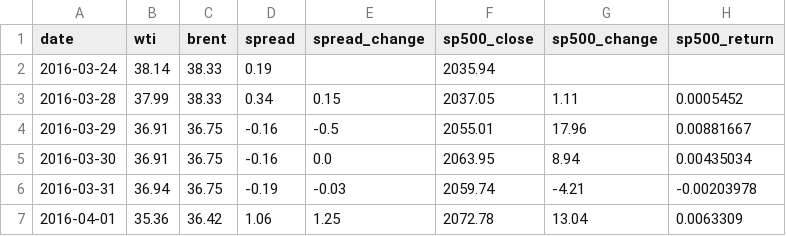
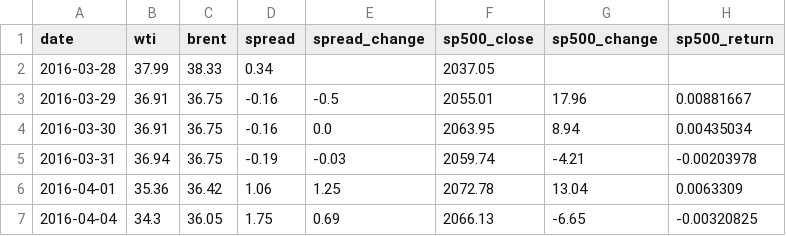
Before and after one commit to ha101/spread, a CSV file: spread_vs_sp500.csv, drawn as a sheet; only a part is shown; the shorter side is filled out with more unchanged rows.

```diff
--- a/spread_vs_sp500.csv
+++ b/spread_vs_sp500.csv
@@ -1,4 +1,3 @@
 date,wti,brent,spread,spread_change,sp500_close,sp500_change,sp500_return
-2016-03-24,38.14,38.33,0.19,,2035.94,,
-2016-03-28,37.99,38.33,0.34,0.15,2037.05,1.11,0.0005452
+2016-03-28,37.99,38.33,0.34,,2037.05,,
 2016-03-29,36.91,36.75,-0.16,-0.5,2055.01,17.96,0.00881667
```
Also changed, not shown: spread_vs_market_indexes.csv, spread_vs_market_indexes_complete.csv, 8 other files.
